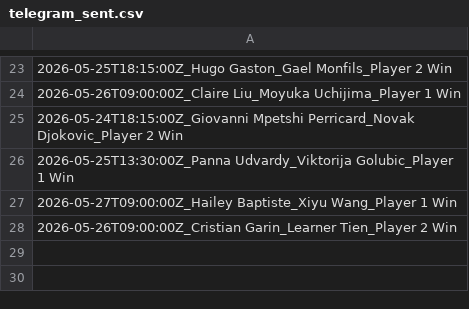
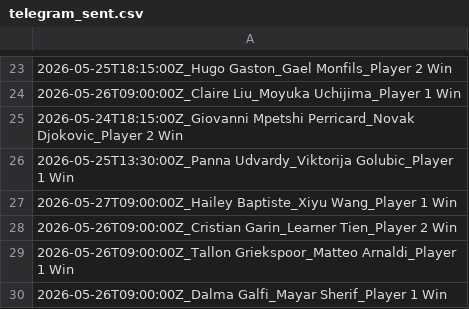
Before and after one commit to lazered543/ParisSportifs_IA_Ultime, a CSV file: data/telegram_sent.csv, drawn as a sheet; only a part is shown, gaps mark what is left out; the diff names each change by its address in the sheet, - before the commit and + after, or states it on an @@ line.

```diff
--- a/data/telegram_sent.csv
+++ b/data/telegram_sent.csv
+row 29: 2026-05-26T09:00:00Z_Tallon Griekspoor_Matteo Arnaldi_Player 1 Win
+row 30: 2026-05-26T09:00:00Z_Dalma Galfi_Mayar Sherif_Player 1 Win
```
Also changed, not shown: data/predictions/predictions_today.csv, data/predictions/value_bets_today.csv, 3 other files.
